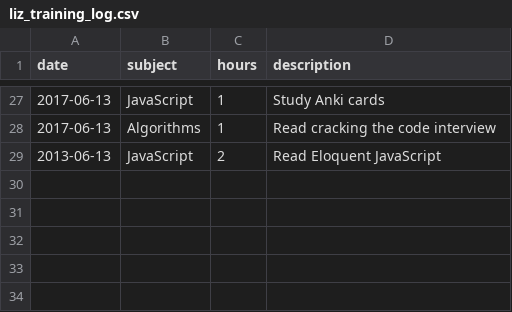
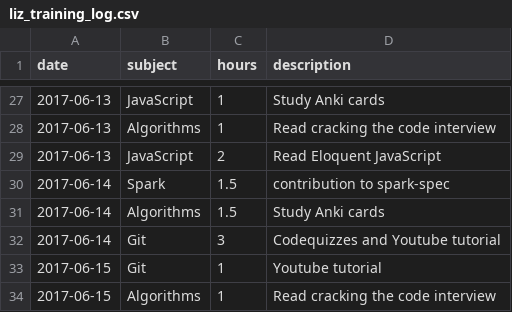
Before and after one commit to LizzParody/awesome-programming-workout, a CSV file: data/liz_training_log.csv, drawn as a sheet; only a part is shown, gaps mark what is left out.

Commit message:
Added the changes of 15th of june

```diff
--- a/data/liz_training_log.csv
+++ b/data/liz_training_log.csv
@@ -28,2 +28,7 @@ date,subject,hours,description
 2017-06-13,Algorithms,1,Read cracking the code interview
-2013-06-13,JavaScript,2,Read Eloquent JavaScript
+2017-06-13,JavaScript,2,Read Eloquent JavaScript
+2017-06-14,Spark,1.5,contribution to spark-spec
+2017-06-14,Algorithms,1.5,Study Anki cards
+2017-06-14,Git,3,Codequizzes and Youtube tutorial
+2017-06-15,Git,1,Youtube tutorial
+2017-06-15,Algorithms,1,Read cracking the code interview
```
